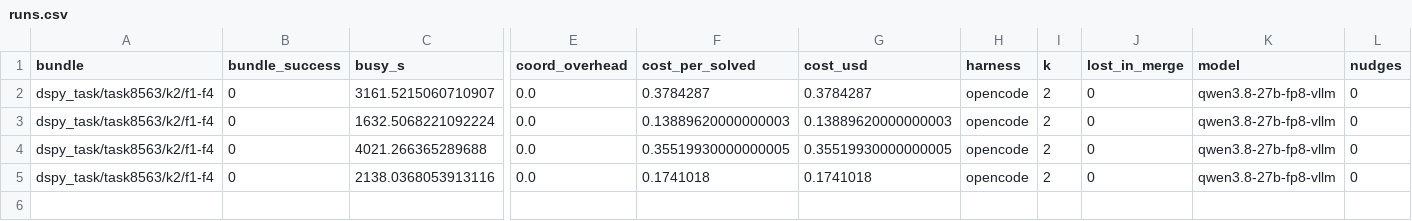
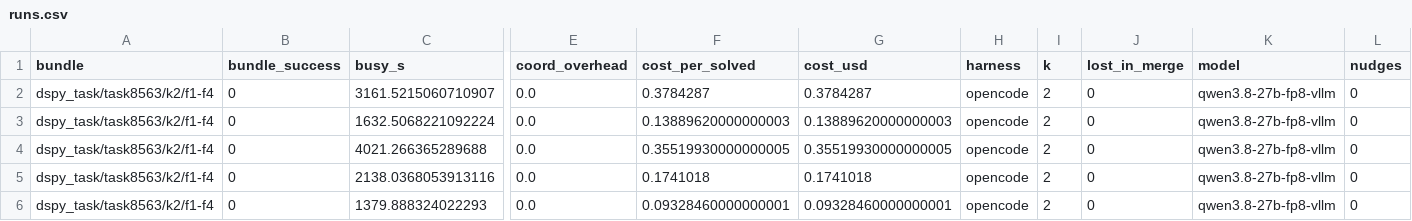
Before and after one commit to vishesh312/autose-project, a CSV file: results/qwen27b_core_fp8/runs.csv, drawn as a sheet; only a part is shown, gaps mark what is left out; rows hold the shown columns only; the diff names each change by its address in the sheet, - before the commit and + after, or states it on an @@ line.

Commit message:
Add qwen27b_core_fp8 result: S4 on dspy_task/task8563/k2/f1-f4

```diff
--- a/results/qwen27b_core_fp8/runs.csv
+++ b/results/qwen27b_core_fp8/runs.csv
+row 6: dspy_task/task8563/k2/f1-f4 | 0 | 1379.888324022293 | 0.0 | 0.09328460000000001 | 0.09328460000000001 | opencode | 2 | 0 | qwen3.8-27b-fp8-vllm | 0
```
Also changed, not shown: 12 other files.
